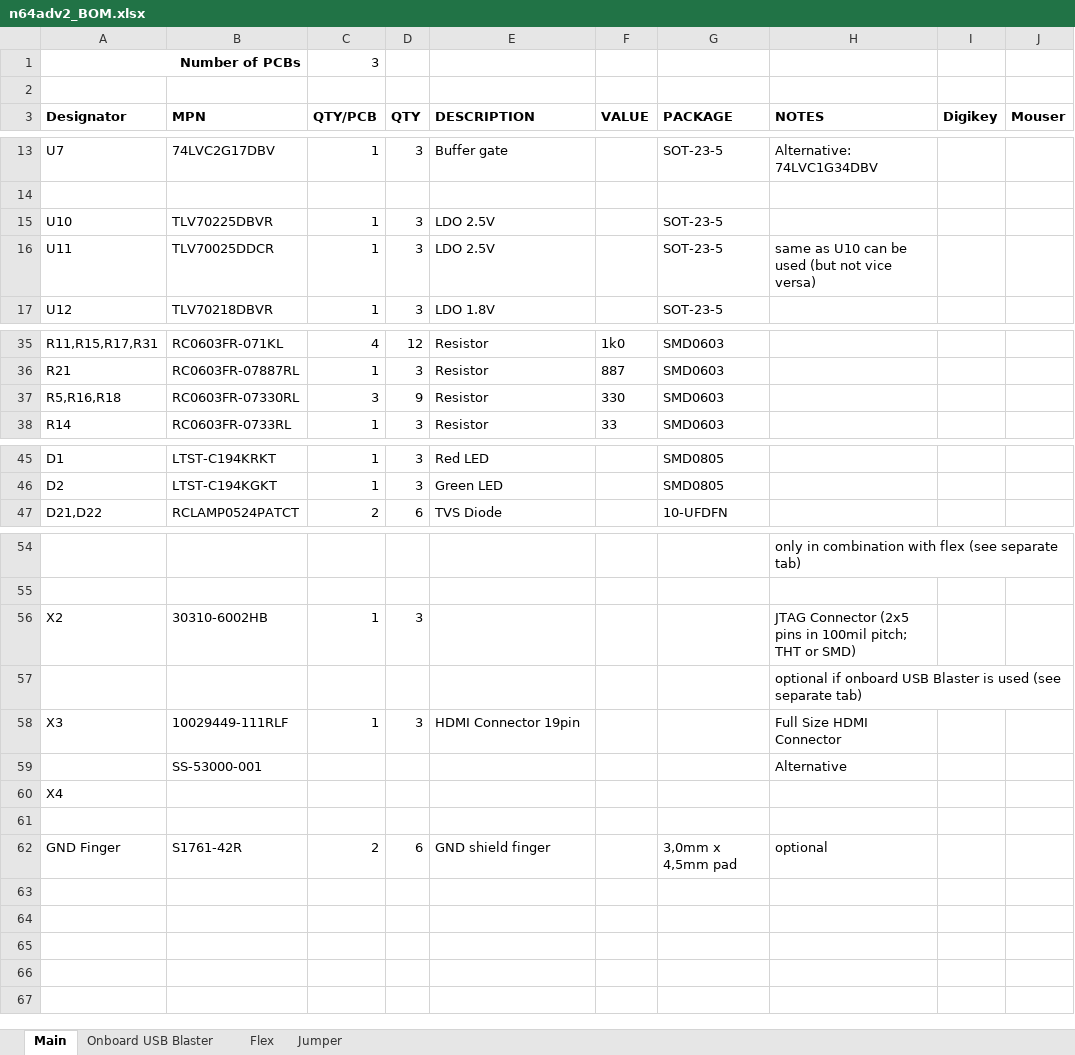
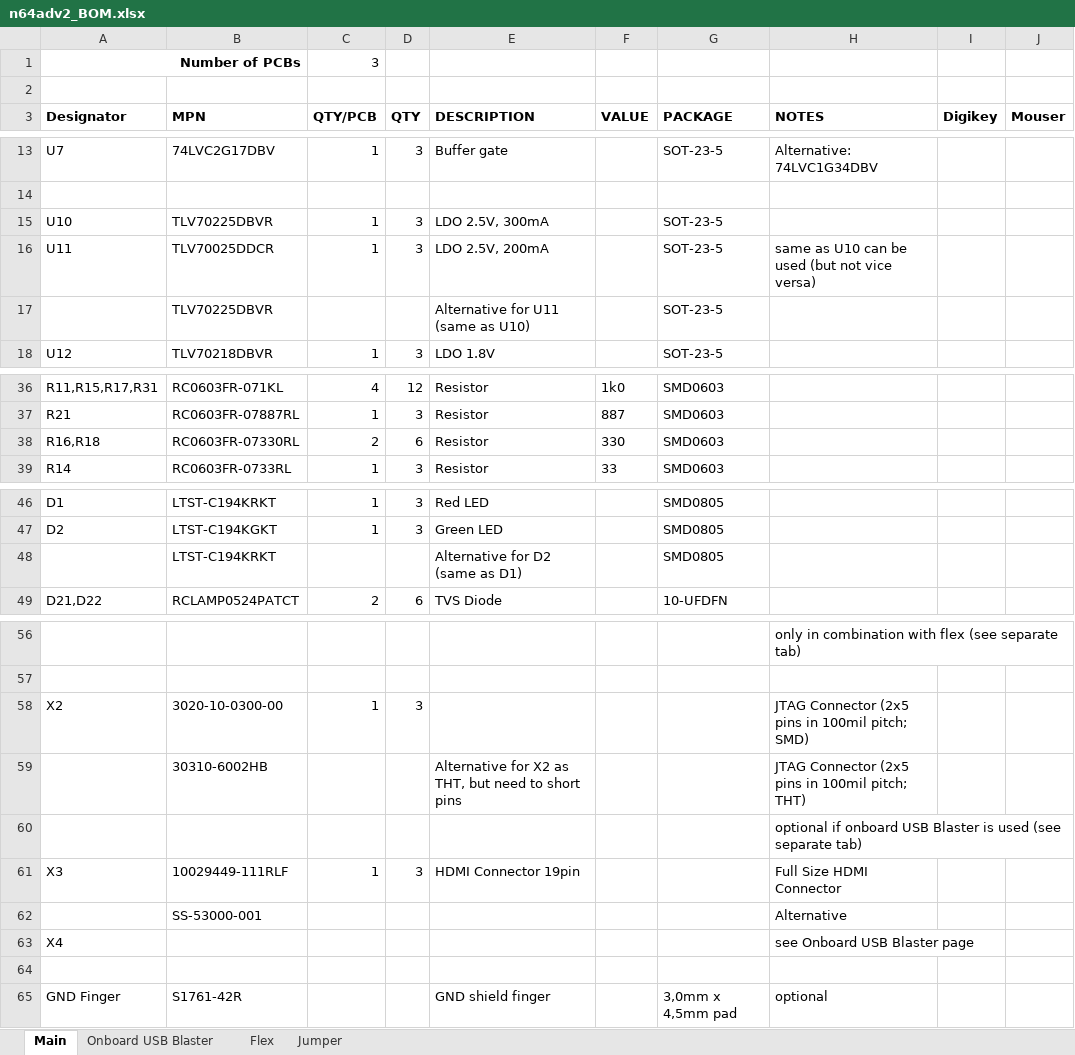
Before and after one commit to borti4938/n64adv2_pcb, an Excel workbook: doc/n64adv2_BOM.xlsx, sheet Main, drawn as a sheet; only a part is shown, gaps mark what is left out; values as stored, in another font and other column widths than the file's, no borders; addresses are those after the commit; the diff covers the shown part only; the diff names each change by its address in the sheet, - before the commit and + after, or states it on an @@ line.

```diff
--- a/doc/n64adv2_BOM.xlsx (sheet Main)
+++ b/doc/n64adv2_BOM.xlsx (sheet Main)
-E15 (DESCRIPTION): LDO 2.5V
+E15 (DESCRIPTION): LDO 2.5V, 300mA
-E16 (DESCRIPTION): LDO 2.5V
+E16 (DESCRIPTION): LDO 2.5V, 200mA
+row 17:  | TLV70225DBVR |  |  | Alternative for U11 (same as U10) |  | SOT-23-5
-A38 (Designator): R5,R16,R18
+A38 (Designator): R16,R18
-C38 (QTY/PCB): 3
+C38 (QTY/PCB): 2
-D38 (QTY): 9
+D38 (QTY): 6
+row 48:  | LTST-C194KRKT |  |  | Alternative for D2 (same as D1) |  | SMD0805
-B58 (MPN): 30310-6002HB
+B58 (MPN): 3020-10-0300-00
-H58 (NOTES): …100mil pitch; THT or SMD)
+H58 (NOTES): …100mil pitch; SMD)
+row 59:  | 30310-6002HB |  |  | Alternative for X2 as THT, but need to short pins |  |  | JTAG Connector (2x5 pins in 100mil pitch; THT)
-H63 (NOTES): (empty)
+H63 (NOTES): see Onboard USB Blaster page
-C65 (QTY/PCB): 2
+C65 (QTY/PCB): (empty)
-D65 (QTY): 6
+D65 (QTY): (empty)
```
Also changed, not shown: 2 edited cells elsewhere in this sheet, sheet Flex, sheet Onboard USB Blaster, sheet Jumper, formulas that keep their value.
